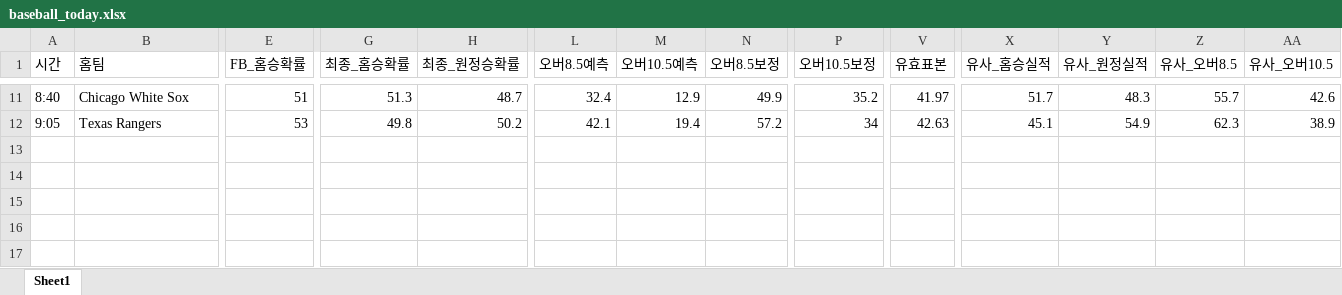
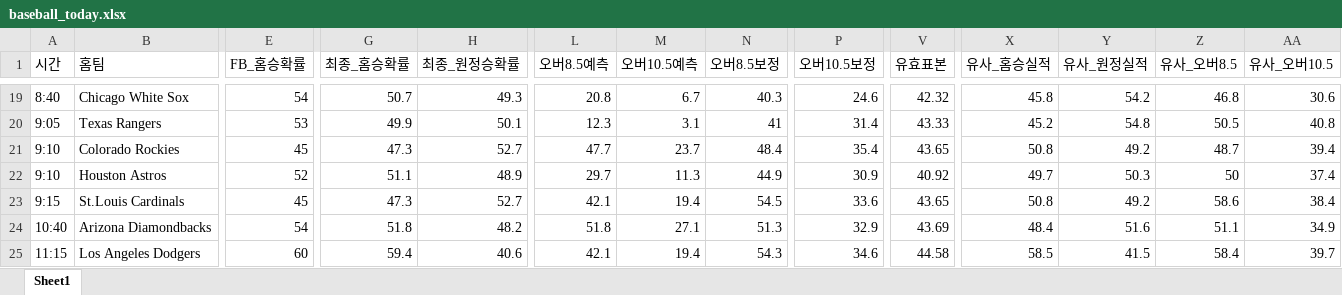
Before and after one commit to kongkong79/ai-pick, an Excel workbook: baseball_today.xlsx, sheet Sheet1, drawn as a sheet; only a part is shown, gaps mark what is left out; values as stored, in another font and other column widths than the file's, no borders; addresses are those after the commit; rows hold the shown columns only; the diff covers the shown part only; the diff names each change by its address in the sheet, - before the commit and + after, or states it on an @@ line.

Commit message:
📊 업데이트 - 2026-09-19 13:16

```diff
--- a/baseball_today.xlsx (sheet Sheet1)
+++ b/baseball_today.xlsx (sheet Sheet1)
-E19 (FB_홈승확률): 51
+E19 (FB_홈승확률): 54
-G19 (최종_홈승확률): 51.3
+G19 (최종_홈승확률): 50.7
-H19 (최종_원정승확률): 48.7
+H19 (최종_원정승확률): 49.3
-L19 (오버8.5예측): 32.4
+L19 (오버8.5예측): 20.8
-M19 (오버10.5예측): 12.9
+M19 (오버10.5예측): 6.7
-N19 (오버8.5보정): 49.9
+N19 (오버8.5보정): 40.3
-P19 (오버10.5보정): 35.2
+P19 (오버10.5보정): 24.6
-V19 (유효표본): 41.97
+V19 (유효표본): 42.32
-X19 (유사_홈승실적): 51.7
+X19 (유사_홈승실적): 45.8
-Y19 (유사_원정실적): 48.3
+Y19 (유사_원정실적): 54.2
-Z19 (유사_오버8.5): 55.7
+Z19 (유사_오버8.5): 46.8
-AA19 (유사_오버10.5): 42.6
+AA19 (유사_오버10.5): 30.6
-G20 (최종_홈승확률): 49.8
+G20 (최종_홈승확률): 49.9
-H20 (최종_원정승확률): 50.2
+H20 (최종_원정승확률): 50.1
-L20 (오버8.5예측): 42.1
+L20 (오버8.5예측): 12.3
-M20 (오버10.5예측): 19.4
+M20 (오버10.5예측): 3.1
-N20 (오버8.5보정): 57.2
+N20 (오버8.5보정): 41
-P20 (오버10.5보정): 34
+P20 (오버10.5보정): 31.4
-V20 (유효표본): 42.63
+V20 (유효표본): 43.33
-X20 (유사_홈승실적): 45.1
+X20 (유사_홈승실적): 45.2
-Y20 (유사_원정실적): 54.9
+Y20 (유사_원정실적): 54.8
-Z20 (유사_오버8.5): 62.3
+Z20 (유사_오버8.5): 50.5
-AA20 (유사_오버10.5): 38.9
+AA20 (유사_오버10.5): 40.8
+row 21: 9:10 | Colorado Rockies | 45 | 47.3 | 52.7 | 47.7 | 23.7 | 48.4 | 35.4 | 43.65 | 50.8 | 49.2 | 48.7 | 39.4
+row 22: 9:10 | Houston Astros | 52 | 51.1 | 48.9 | 29.7 | 11.3 | 44.9 | 30.9 | 40.92 | 49.7 | 50.3 | 50 | 37.4
+row 23: 9:15 | St.Louis Cardinals | 45 | 47.3 | 52.7 | 42.1 | 19.4 | 54.5 | 33.6 | 43.65 | 50.8 | 49.2 | 58.6 | 38.4
+row 24: 10:40 | Arizona Diamondbacks | 54 | 51.8 | 48.2 | 51.8 | 27.1 | 51.3 | 32.9 | 43.69 | 48.4 | 51.6 | 51.1 | 34.9
+row 25: 11:15 | Los Angeles Dodgers | 60 | 59.4 | 40.6 | 42.1 | 19.4 | 54.3 | 34.6 | 44.58 | 58.5 | 41.5 | 58.4 | 39.7
```
Also changed, not shown: 13 added rows, 5 removed rows and 63 edited cells elsewhere in this sheet.
